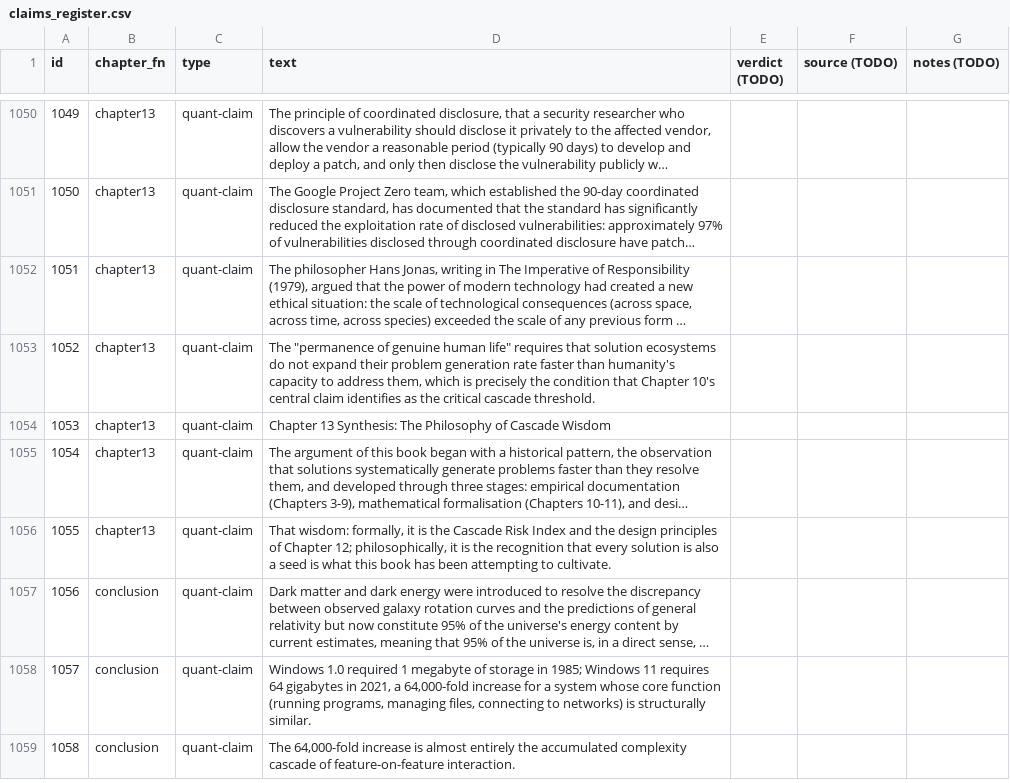
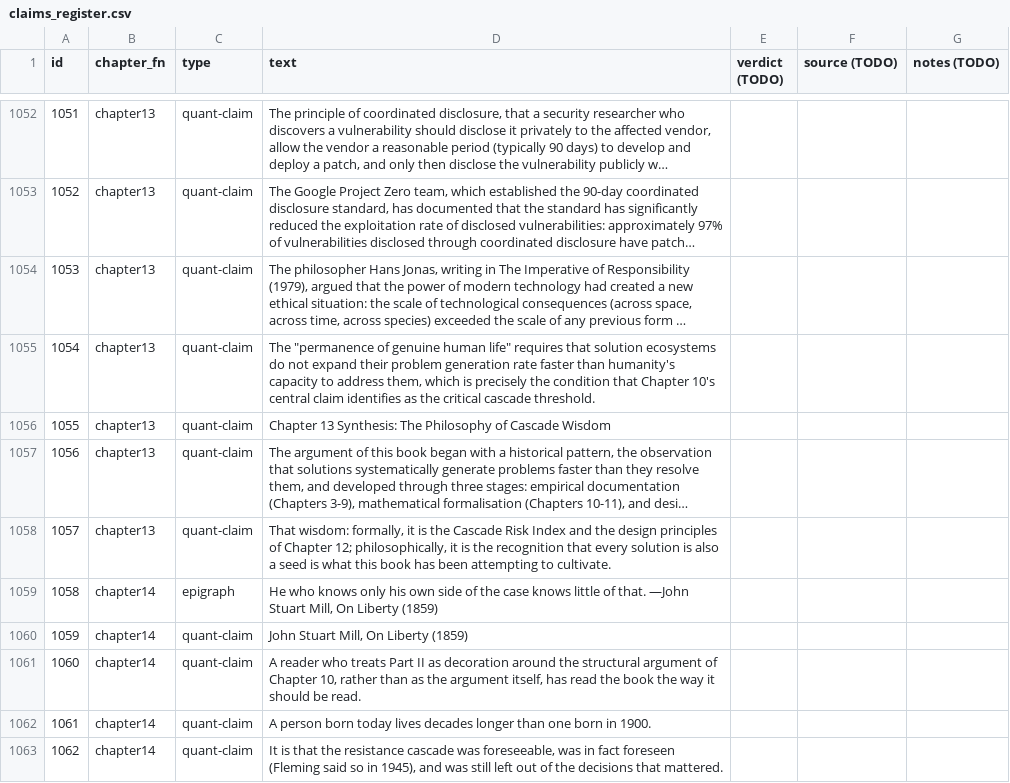
Before and after one commit to HAFDIAHMED/moresmorep, a CSV file: revision/claims_register.csv, drawn as a sheet; only a part is shown, gaps mark what is left out; the shorter side is filled out with more unchanged rows; long unchanged cells end in …; the diff covers the shown part only; the diff names each change by its address in the sheet, - before the commit and + after, or states it on an @@ line.

```diff
--- a/revision/claims_register.csv
+++ b/revision/claims_register.csv
@@ column A (id) renumbered from row 26 down @@
+row 1059: 1058 | chapter14 | epigraph | He who knows only his own side of the case knows little of that. —John Stuart Mill, On Liberty (1859)
+row 1060: 1059 | chapter14 | quant-claim | John Stuart Mill, On Liberty (1859)
+row 1061: 1060 | chapter14 | quant-claim | A reader who treats Part II as decoration around the structural argument of Chapter 10, rather than as the argument itself, has read the book the way it should be read.
+row 1062: 1061 | chapter14 | quant-claim | A person born today lives decades longer than one born in 1900.
+row 1063: 1062 | chapter14 | quant-claim | It is that the resistance cascade was foreseeable, was in fact foreseen (Fleming said so in 1945), and was still left out of the decisions that mattered.
```
Also changed, not shown: 6 added rows elsewhere in this file, 6 other files.
